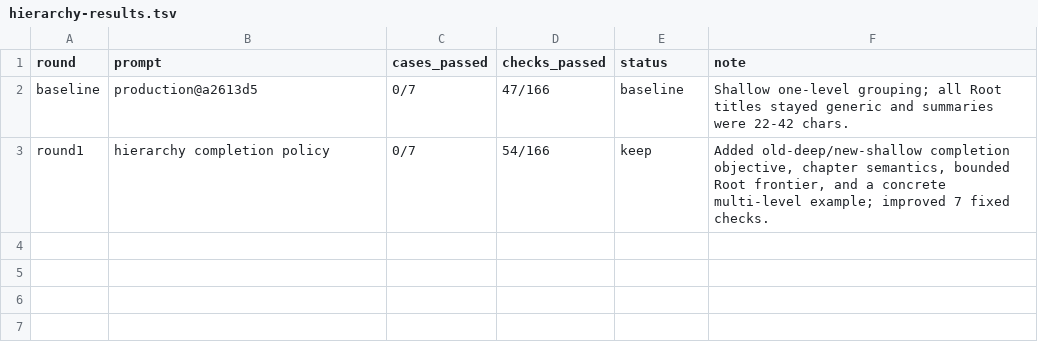
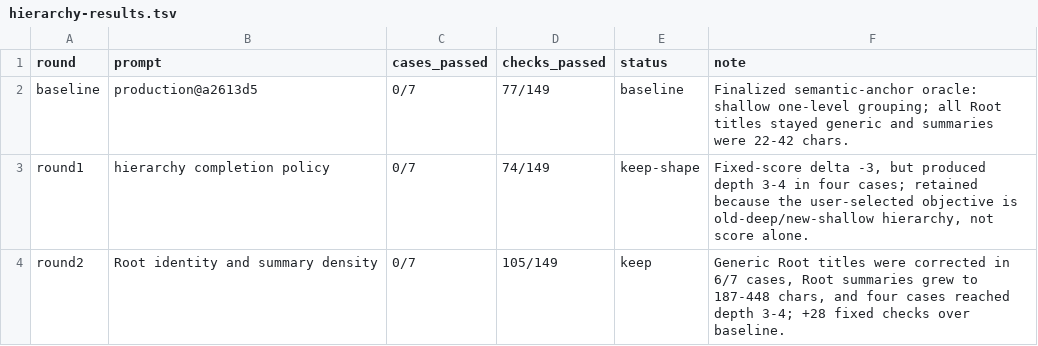
Before and after one commit to Yikai-Liao/pi-observational-memory, a TSV file: eval/hierarchy-results.tsv, drawn as a sheet.

Commit message:
prompt: preserve informative segment overviews

```diff
--- a/eval/hierarchy-results.tsv
+++ b/eval/hierarchy-results.tsv
@@ -1,3 +1,4 @@
 round	prompt	cases_passed	checks_passed	status	note
-baseline	production@a2613d5	0/7	47/166	baseline	Shallow one-level grouping; all Root titles stayed generic and summaries were 22-42 chars.
-round1	hierarchy completion policy	0/7	54/166	keep	Added old-deep/new-shallow completion objective, chapter semantics, bounded Root frontier, and a concrete multi-level example; improved 7 fixed checks.
+baseline	production@a2613d5	0/7	77/149	baseline	Finalized semantic-anchor oracle: shallow one-level grouping; all Root titles stayed generic and summaries were 22-42 chars.
+round1	hierarchy completion policy	0/7	74/149	keep-shape	Fixed-score delta -3, but produced depth 3-4 in four cases; retained because the user-selected objective is old-deep/new-shallow hierarchy, not score alone.
+round2	Root identity and summary density	0/7	105/149	keep	Generic Root titles were corrected in 6/7 cases, Root summaries grew to 187-448 chars, and four cases reached depth 3-4; +28 fixed checks over baseline.
```
Also changed, not shown: 4 other files.
